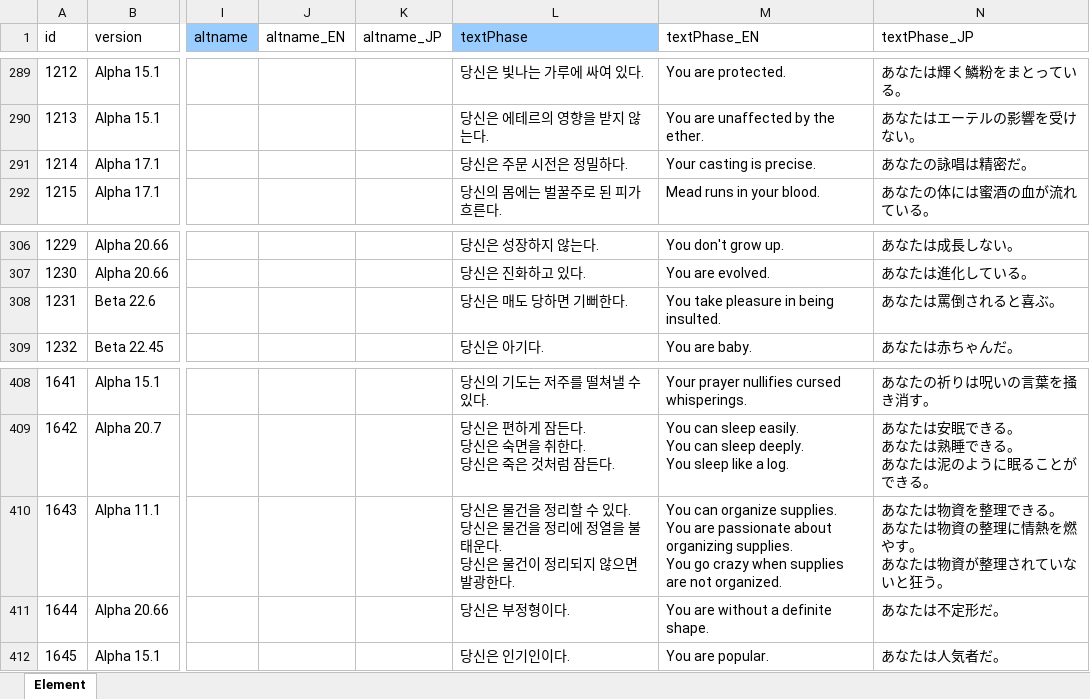
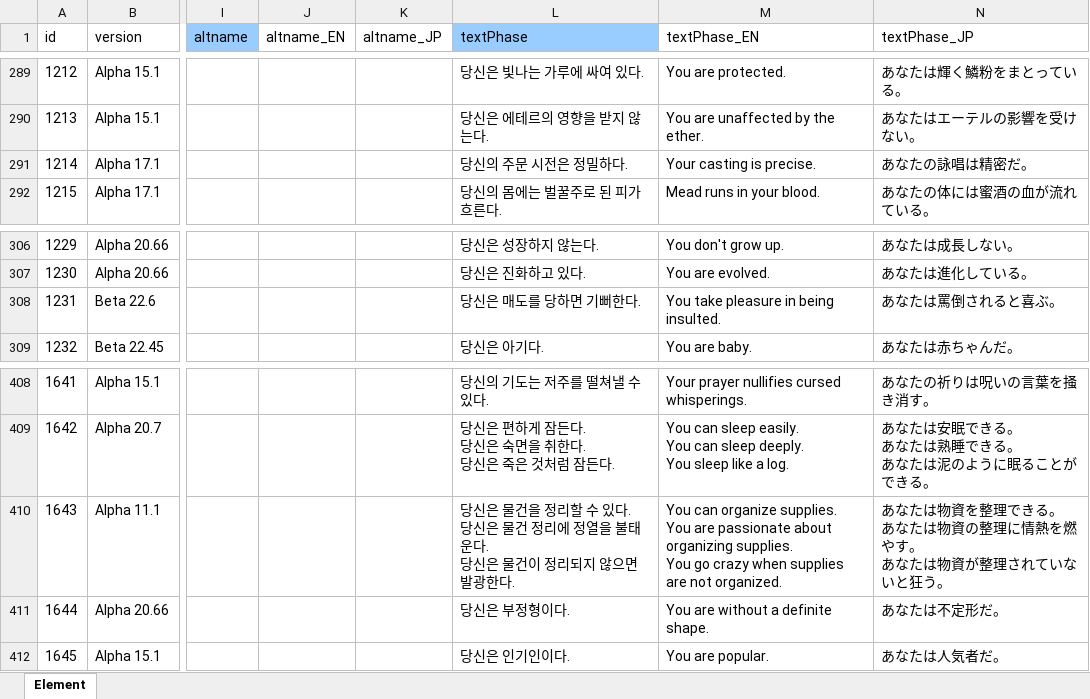
Before and after one commit to cinornu/Elin_KR, an Excel workbook: Mod_Korean/Lang/KR/Game/Element.xlsx, sheet Element, drawn as a sheet; only a part is shown, gaps mark what is left out; values as stored, in another font and other column widths than the file's, no borders; charts and pictures not drawn; the diff names each change by its address in the sheet, - before the commit and + after, or states it on an @@ line.

Commit message:
피트 관련 오타 수정

```diff
--- a/Mod_Korean/Lang/KR/Game/Element.xlsx (sheet Element)
+++ b/Mod_Korean/Lang/KR/Game/Element.xlsx (sheet Element)
-L291 (textPhase): 당신은 주문 시전은 정밀하다.
+L291 (textPhase): 당신의 주문 시전은 정밀하다.
-L308 (textPhase): 당신은 매도 당하면 기뻐한다.
+L308 (textPhase): 당신은 매도를 당하면 기뻐한다.
-L410 (textPhase): …은 물건을 정리에…
+L410 (textPhase): …은 물건 정리에…
```
Also changed, not shown: charts or pictures.
